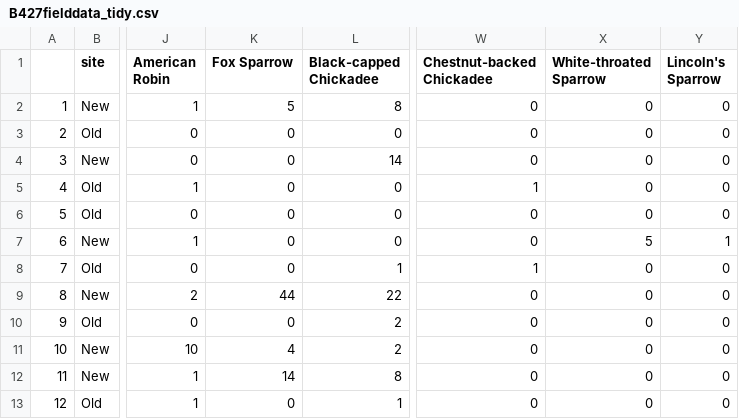
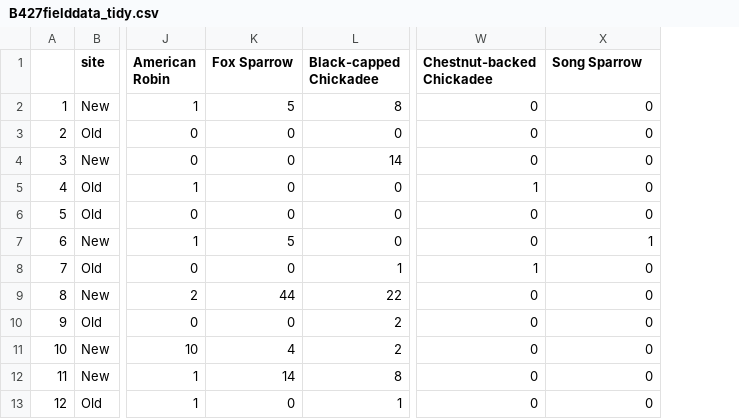
Before and after one commit to tmall119/Biol427, a CSV file: tidy data/B427fielddata_tidy.csv, drawn as a sheet; only a part is shown, gaps mark what is left out; the diff names each change by its address in the sheet, - before the commit and + after, or states it on an @@ line.

```diff
--- a/tidy data/B427fielddata_tidy.csv
+++ b/tidy data/B427fielddata_tidy.csv
-column Y (Lincoln's Sparrow), rows 2-13: 0 | 0 | 0 | 0 | 0 | 1 | 0 | 0 | 0 | 0 | 0 | 0
-X1: White-throated Sparrow
+X1: Song Sparrow
-K7 (Fox Sparrow): 0
+K7 (Fox Sparrow): 5
-X7 (Song Sparrow): 5
+X7 (Song Sparrow): 1
```
Also changed, not shown: raw data/B427fielddata_raw.csv, tidy data/birdcounts_rich_new.csv, 2 other files.
